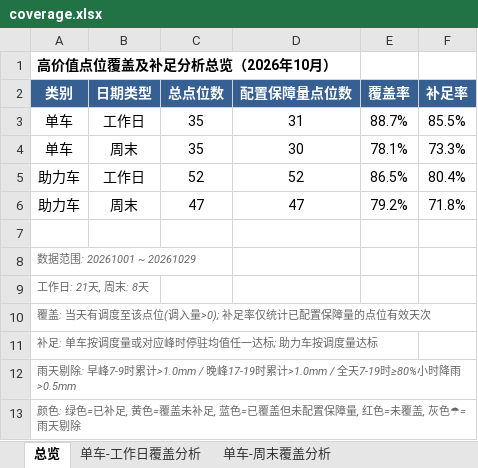
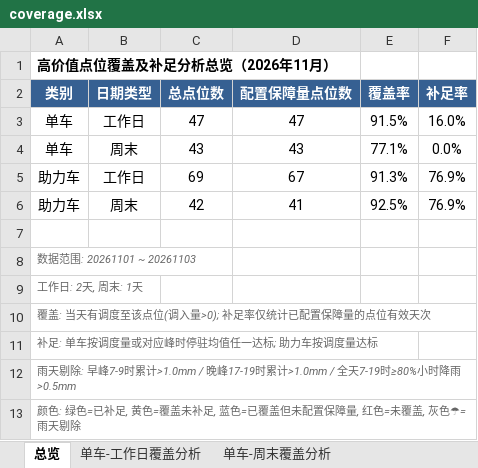
Before and after one commit to Zoey-1214/daily-report, an Excel workbook: coverage.xlsx, sheet 总览, drawn as a sheet; values as stored, in another font and other column widths than the file's, no borders; the diff names each change by its address in the sheet, - before the commit and + after, or states it on an @@ line.

```diff
--- a/coverage.xlsx (sheet 总览)
+++ b/coverage.xlsx (sheet 总览)
-A1 (类别): 高价值点位覆盖及补足分析总览（2026年10月）
+A1 (类别): 高价值点位覆盖及补足分析总览（2026年11月）
-C3 (总点位数): 35
+C3 (总点位数): 47
-D3 (配置保障量点位数): 31
+D3 (配置保障量点位数): 47
-E3 (覆盖率): 88.7%
+E3 (覆盖率): 91.5%
-F3 (补足率): 85.5%
+F3 (补足率): 16.0%
-C4 (总点位数): 35
+C4 (总点位数): 43
-D4 (配置保障量点位数): 30
+D4 (配置保障量点位数): 43
-E4 (覆盖率): 78.1%
+E4 (覆盖率): 77.1%
-F4 (补足率): 73.3%
+F4 (补足率): 0.0%
-C5 (总点位数): 52
+C5 (总点位数): 69
-D5 (配置保障量点位数): 52
+D5 (配置保障量点位数): 67
-E5 (覆盖率): 86.5%
+E5 (覆盖率): 91.3%
-F5 (补足率): 80.4%
+F5 (补足率): 76.9%
-C6 (总点位数): 47
+C6 (总点位数): 42
-D6 (配置保障量点位数): 47
+D6 (配置保障量点位数): 41
-E6 (覆盖率): 79.2%
+E6 (覆盖率): 92.5%
-F6 (补足率): 71.8%
+F6 (补足率): 76.9%
-A8 (类别): 数据范围: 20261001 ~ 20261029
+A8 (类别): 数据范围: 20261101 ~ 20261103
-A9 (类别): 工作日: 21天, 周末: 8天
+A9 (类别): 工作日: 2天, 周末: 1天
```
Also changed, not shown: sheet 助力车-工作日覆盖分析, sheet 单车-工作日覆盖分析, sheet 助力车-周末覆盖分析, sheet 单车-周末覆盖分析, sheet 单车-工作日责任人汇总, sheet 单车-周末责任人汇总, 2 more sheets.
